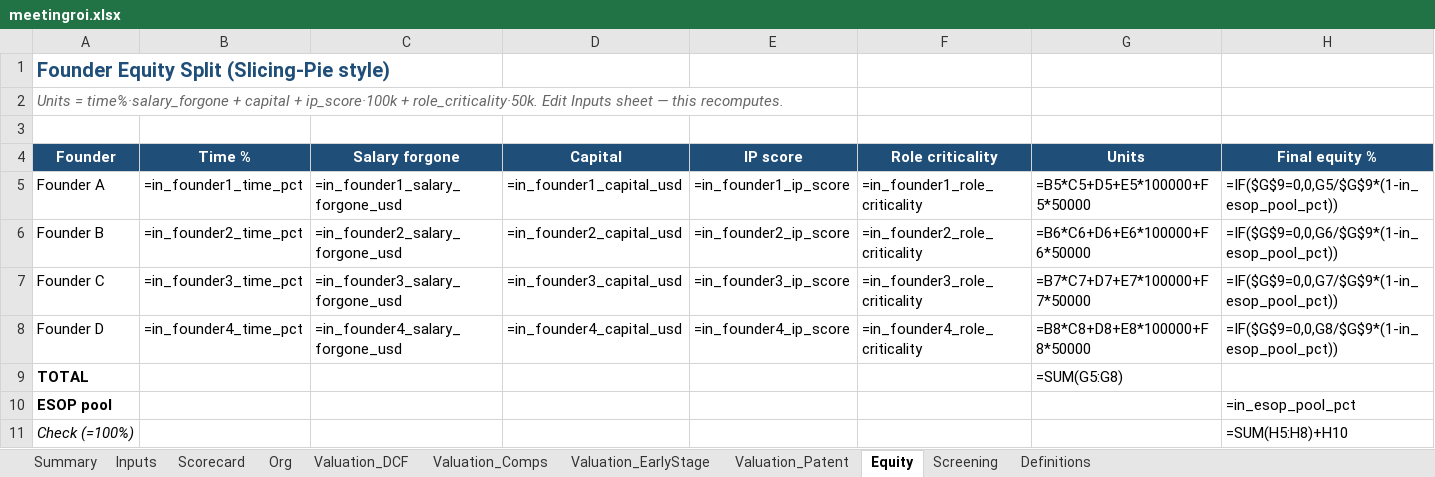
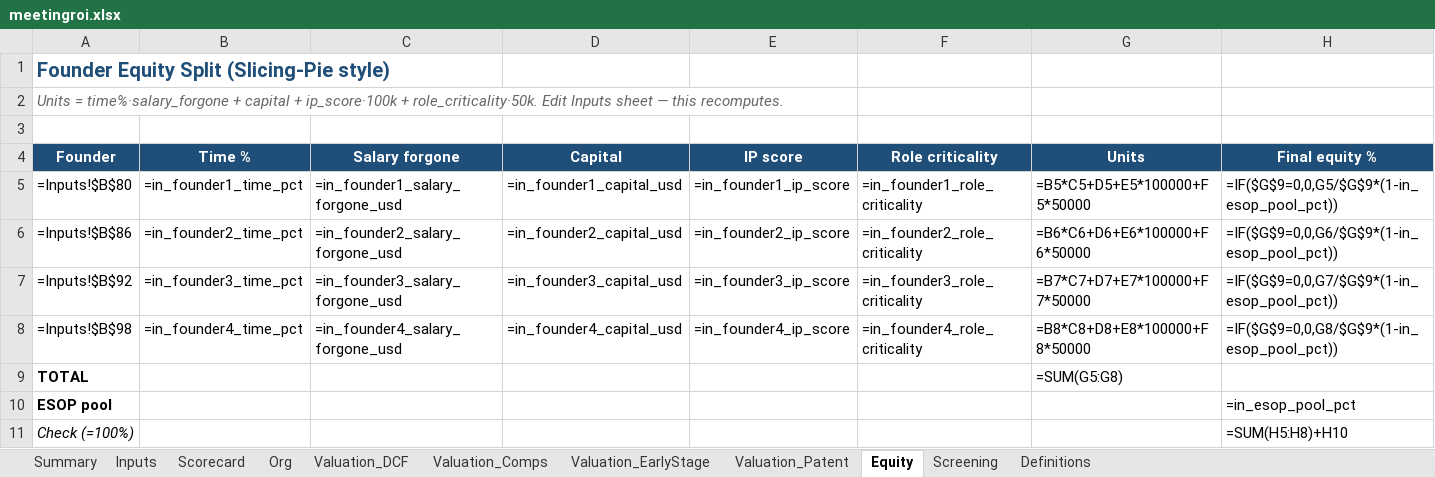
Before and after one commit to sandeepkunkunuru/idea-evaluator, an Excel workbook: examples/meetingroi.xlsx, sheet Equity, drawn as a sheet; values as stored, in another font and other column widths than the file's, no borders; formulas without a stored value are shown as written; the diff names each change by its address in the sheet, - before the commit and + after, or states it on an @@ line.

Commit message:
Equity sheet: founder name cells are live refs to Inputs

```diff
--- a/examples/meetingroi.xlsx (sheet Equity)
+++ b/examples/meetingroi.xlsx (sheet Equity)
-A5 (Founder): Founder A
+A5 (Founder): =Inputs!$B$80
-A6 (Founder): Founder B
+A6 (Founder): =Inputs!$B$86
-A7 (Founder): Founder C
+A7 (Founder): =Inputs!$B$92
-A8 (Founder): Founder D
+A8 (Founder): =Inputs!$B$98
```
Also changed, not shown: 1 other file.
